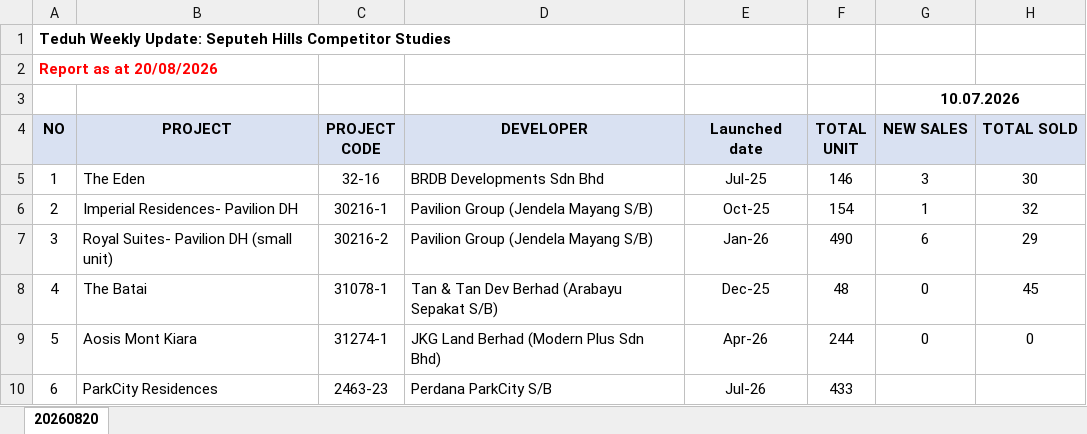
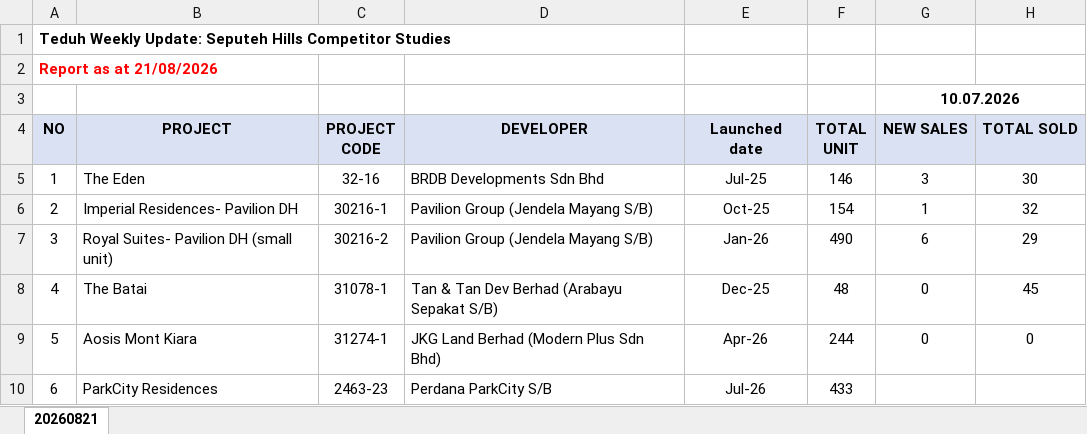
Before and after one commit to smtcu/teduh-tracker, an Excel workbook: docs/downloads/Seputeh_Hills_Teduh_Weekly_Update.xlsx, sheet 20260821, drawn as a sheet; only a part is shown; values as stored, in another font and other column widths than the file's, no borders; the diff names each change by its address in the sheet, - before the commit and + after, or states it on an @@ line.

```diff
--- a/docs/downloads/Seputeh_Hills_Teduh_Weekly_Update.xlsx (sheet 20260821)
+++ b/docs/downloads/Seputeh_Hills_Teduh_Weekly_Update.xlsx (sheet 20260821)
-sheet tab: 20260820
+sheet tab: 20260821
-A2: Report as at 20/08/2026
+A2: Report as at 21/08/2026
```
Also changed, not shown: docs/downloads/20260821_Johor_Teduh_Weekly_Update.xlsx, docs/downloads/20260821_Seputeh Hills_Teduh Weekly Update.xlsx, 6 other files.
